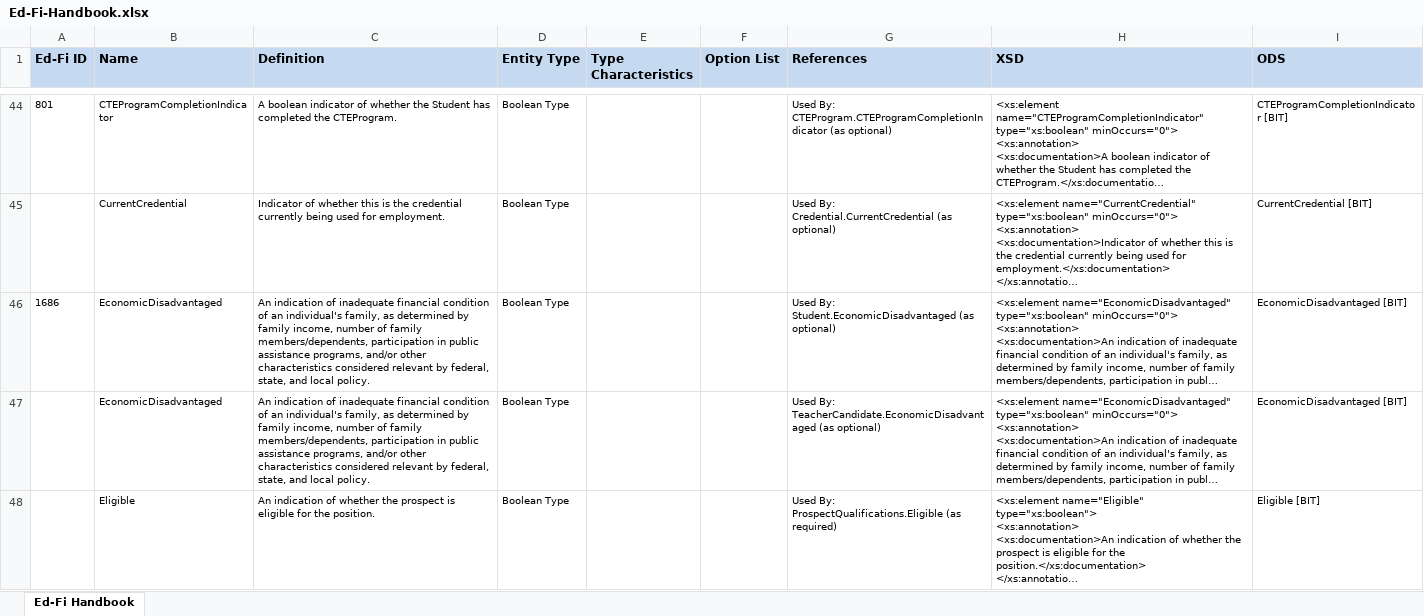
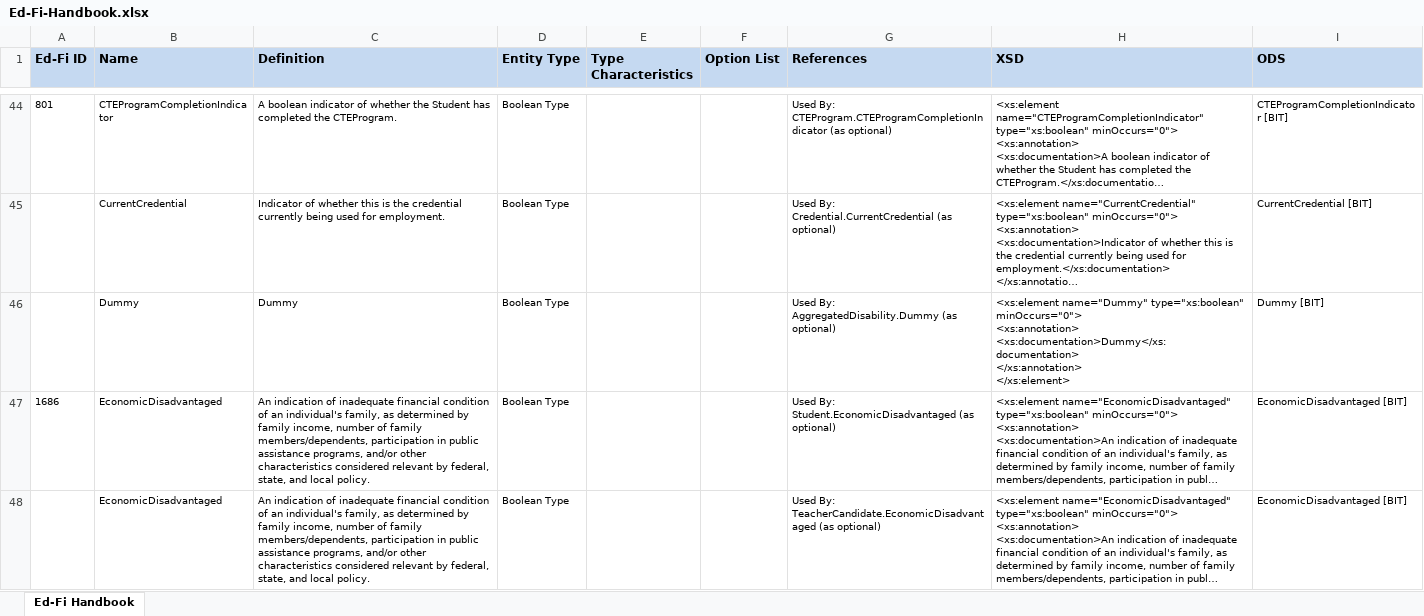
Before and after one commit to KleinISD-EdFi/MetaEd-TPDP-Files, an Excel workbook: MetaEdOutput/Ed-Fi-Handbook/Ed-Fi-Handbook.xlsx, sheet Ed-Fi Handbook, drawn as a sheet; only a part is shown, gaps mark what is left out; the shorter side is filled out with more unchanged rows; long unchanged cells end in …; values as stored, in another font and other column widths than the file's, no borders; ↵ is a line break in a cell; the diff covers the shown part only; the diff names each change by its address in the sheet, - before the commit and + after, or states it on an @@ line.

```diff
--- a/MetaEdOutput/Ed-Fi-Handbook/Ed-Fi-Handbook.xlsx (sheet Ed-Fi Handbook)
+++ b/MetaEdOutput/Ed-Fi-Handbook/Ed-Fi-Handbook.xlsx (sheet Ed-Fi Handbook)
+row 46:  | Dummy | Dummy | Boolean Type |  |  | Used By: ↵ AggregatedDisability.Dummy (as optional) | <xs:element name="Dummy" type="xs:boolean" minOccurs="0"> ↵ <xs:annotation> ↵ <xs:documentation>Dummy</xs:documentation> ↵ </xs:annotation> ↵ </xs:element> | Dummy [BIT]
```
Also changed, not shown: 7 edited cells elsewhere in this sheet, MetaEdOutput/DataDictionary/Public-Ed-Fi-SQL-Data-Dictionary.xlsx, MetaEdOutput/DataDictionary/Public-Ed-Fi-XML-Data-Dictionary.xlsx, 6 other files.
